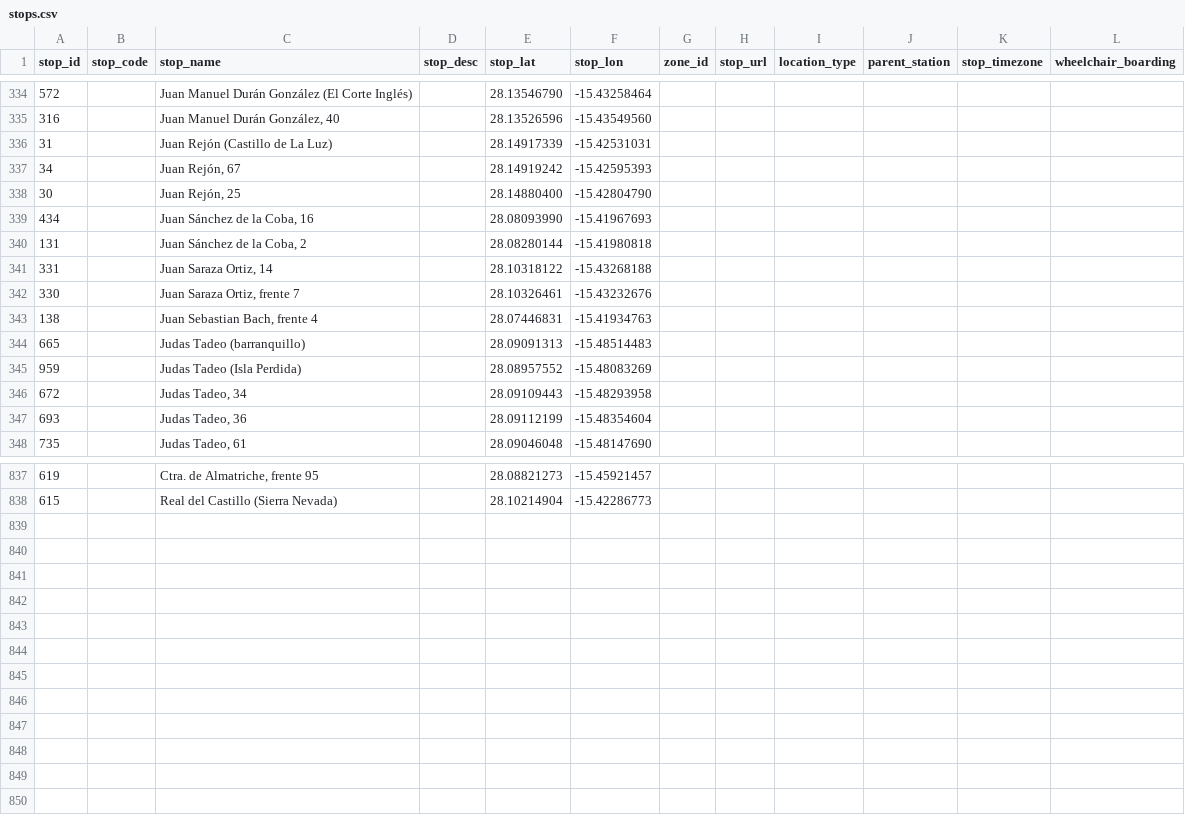
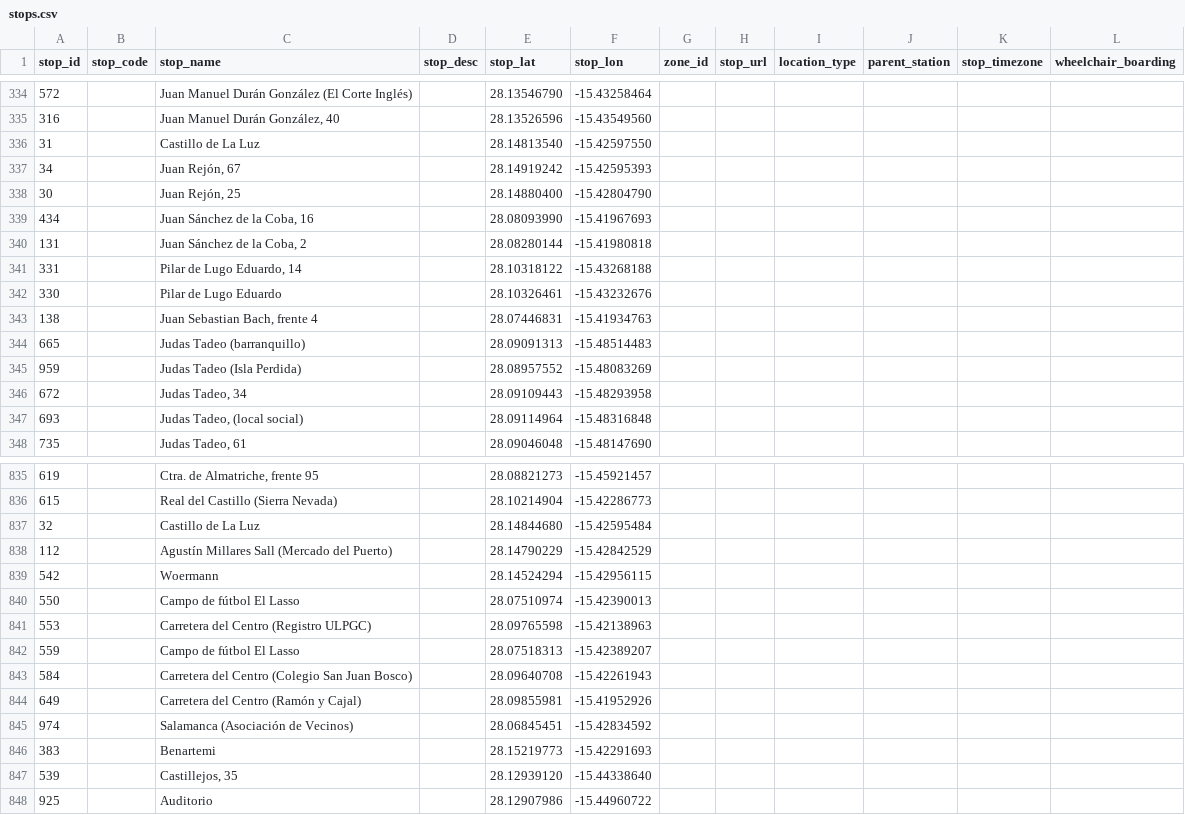
Before and after one commit to Vicente015/tuparada, a CSV file: apps/server/src/data/transit/stops.csv, drawn as a sheet; only a part is shown, gaps mark what is left out; the diff covers the shown part only.

Commit message:
feat: Update transit data with new dates and stop information

```diff
--- a/apps/server/src/data/transit/stops.csv
+++ b/apps/server/src/data/transit/stops.csv
@@ -335,3 +335,3 @@ stop_id,stop_code,stop_name,stop_desc,stop_lat,stop_lon,zone_id,stop_url,locatio
 316,,"Juan Manuel Durán González, 40",,28.13526596,-15.43549560,,,,,,
-31,,"Juan Rejón (Castillo de La Luz)",,28.14917339,-15.42531031,,,,,,
+31,,"Castillo de La Luz",,28.14813540,-15.42597550,,,,,,
 34,,"Juan Rejón, 67",,28.14919242,-15.42595393,,,,,,
@@ -340,4 +340,4 @@ stop_id,stop_code,stop_name,stop_desc,stop_lat,stop_lon,zone_id,stop_url,locatio
 131,,"Juan Sánchez de la Coba, 2",,28.08280144,-15.41980818,,,,,,
-331,,"Juan Saraza Ortiz, 14",,28.10318122,-15.43268188,,,,,,
-330,,"Juan Saraza Ortiz, frente 7",,28.10326461,-15.43232676,,,,,,
+331,,"Pilar de Lugo Eduardo, 14",,28.10318122,-15.43268188,,,,,,
+330,,"Pilar de Lugo Eduardo",,28.10326461,-15.43232676,,,,,,
 138,,"Juan Sebastian Bach, frente 4",,28.07446831,-15.41934763,,,,,,
@@ -346,3 +346,3 @@ stop_id,stop_code,stop_name,stop_desc,stop_lat,stop_lon,zone_id,stop_url,locatio
 672,,"Judas Tadeo, 34",,28.09109443,-15.48293958,,,,,,
-693,,"Judas Tadeo, 36",,28.09112199,-15.48354604,,,,,,
+693,,"Judas Tadeo, (local social)",,28.09114964,-15.48316848,,,,,,
 735,,"Judas Tadeo, 61",,28.09046048,-15.48147690,,,,,,
@@ -838 +836,13 @@ stop_id,stop_code,stop_name,stop_desc,stop_lat,stop_lon,zone_id,stop_url,locatio
 615,,"Real del Castillo (Sierra Nevada)",,28.10214904,-15.42286773,,,,,,
+32,,"Castillo de La Luz",,28.14844680,-15.42595484,,,,,,
+112,,"Agustín Millares Sall (Mercado del Puerto)",,28.14790229,-15.42842529,,,,,,
+542,,"Woermann",,28.14524294,-15.42956115,,,,,,
+550,,"Campo de fútbol El Lasso",,28.07510974,-15.42390013,,,,,,
+553,,"Carretera del Centro (Registro ULPGC)",,28.09765598,-15.42138963,,,,,,
+559,,"Campo de fútbol El Lasso",,28.07518313,-15.42389207,,,,,,
+584,,"Carretera del Centro (Colegio San Juan Bosco)",,28.09640708,-15.42261943,,,,,,
+649,,"Carretera del Centro (Ramón y Cajal)",,28.09855981,-15.41952926,,,,,,
+974,,"Salamanca (Asociación de Vecinos)",,28.06845451,-15.42834592,,,,,,
+383,,"Benartemi",,28.15219773,-15.42291693,,,,,,
+539,,"Castillejos, 35",,28.12939120,-15.44338640,,,,,,
+925,,"Auditorio",,28.12907986,-15.44960722,,,,,,
```
Also changed, not shown: 1 added row, 3 removed rows and 5 edited cells elsewhere in this file, apps/server/src/data/transit/calendar.csv, apps/server/src/data/transit/calendar_dates.csv, 4 other files.
